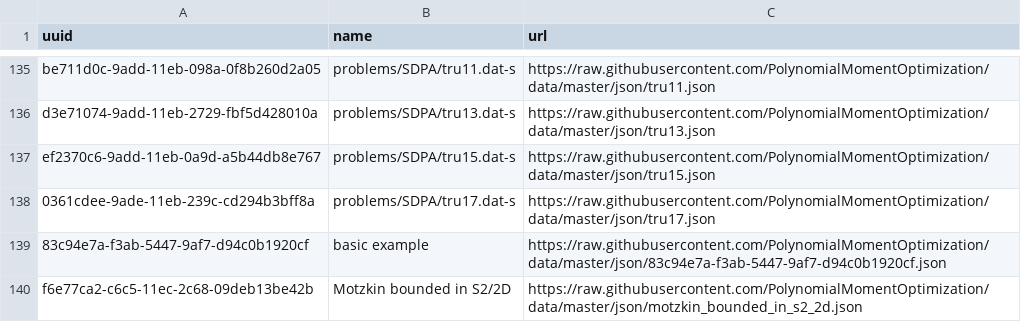
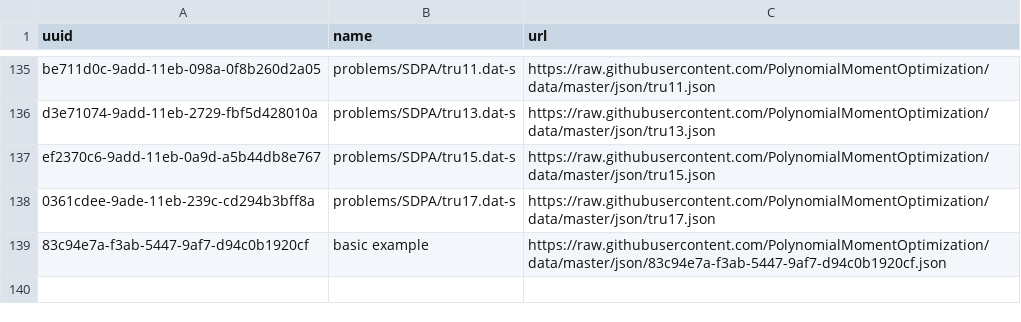
Before and after one commit to PolynomialMomentOptimization/data, a CSV file: registries/index-pmo.csv, drawn as a sheet; only a part is shown, gaps mark what is left out.

Commit message:
rm motzkin_bounded_in_s2_2d.json

```diff
--- a/registries/index-pmo.csv
+++ b/registries/index-pmo.csv
@@ -139,2 +139 @@ ef2370c6-9add-11eb-0a9d-a5b44db8e767,problems/SDPA/tru15.dat-s,https://raw.githu
 83c94e7a-f3ab-5447-9af7-d94c0b1920cf,basic example,https://raw.githubusercontent.com/PolynomialMomentOptimization/data/master/json/83c94e7a-f3ab-5447-9af7-d94c0b1920cf.json
-f6e77ca2-c6c5-11ec-2c68-09deb13be42b,Motzkin bounded in S2/2D,https://raw.githubusercontent.com/PolynomialMomentOptimization/data/master/json/motzkin_bounded_in_s2_2d.json
```
Also changed, not shown: 1 other file.
